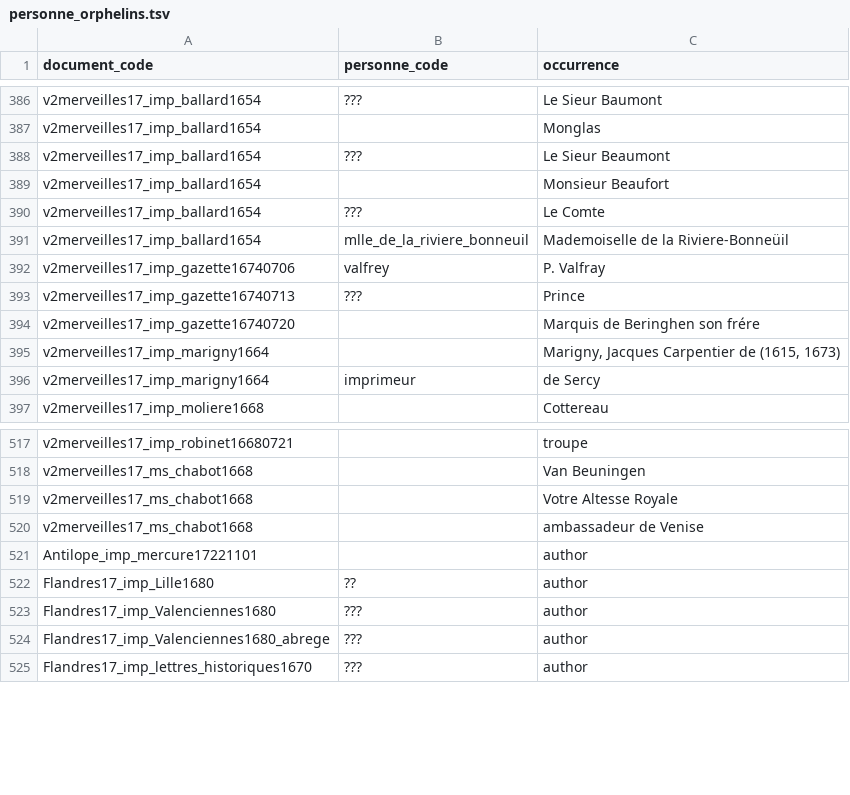
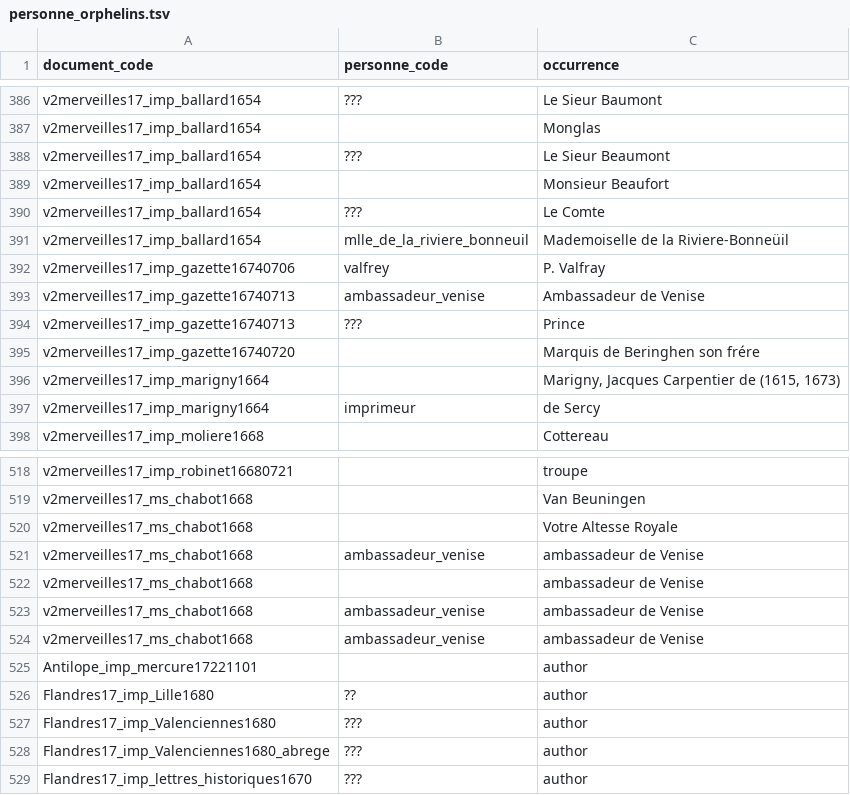
Before and after one commit to fetes17/merveilles17, a TSV file: site/data/personne_orphelins.tsv, drawn as a sheet; only a part is shown, gaps mark what is left out.

```diff
--- a/site/data/personne_orphelins.tsv
+++ b/site/data/personne_orphelins.tsv
@@ -392,2 +392,3 @@ v2merveilles17_imp_ballard1654	mlle_de_la_riviere_bonneuil	Mademoiselle de la Ri
 v2merveilles17_imp_gazette16740706	valfrey	P. Valfray
+v2merveilles17_imp_gazette16740713	ambassadeur_venise	Ambassadeur de Venise
 v2merveilles17_imp_gazette16740713	???	Prince
@@ -519,3 +520,6 @@ v2merveilles17_ms_chabot1668		Van Beuningen
 v2merveilles17_ms_chabot1668		Votre Altesse Royale
+v2merveilles17_ms_chabot1668	ambassadeur_venise	ambassadeur de Venise
 v2merveilles17_ms_chabot1668		ambassadeur de Venise
+v2merveilles17_ms_chabot1668	ambassadeur_venise	ambassadeur de Venise
+v2merveilles17_ms_chabot1668	ambassadeur_venise	ambassadeur de Venise
 Antilope_imp_mercure17221101		author
```
Also changed, not shown: 23 other files.
